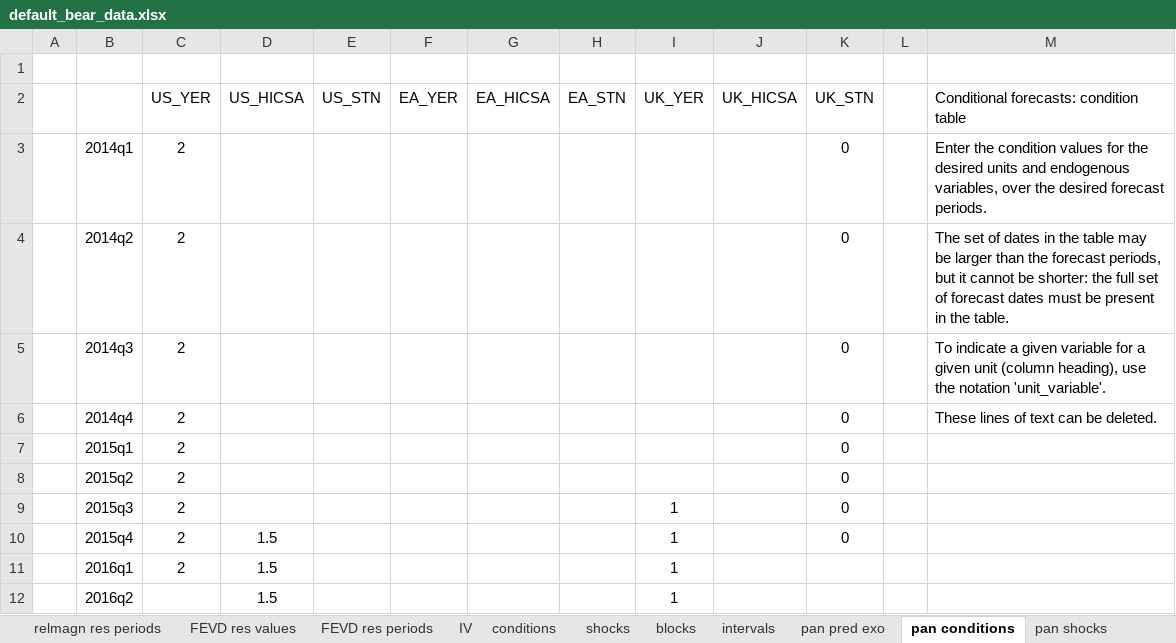
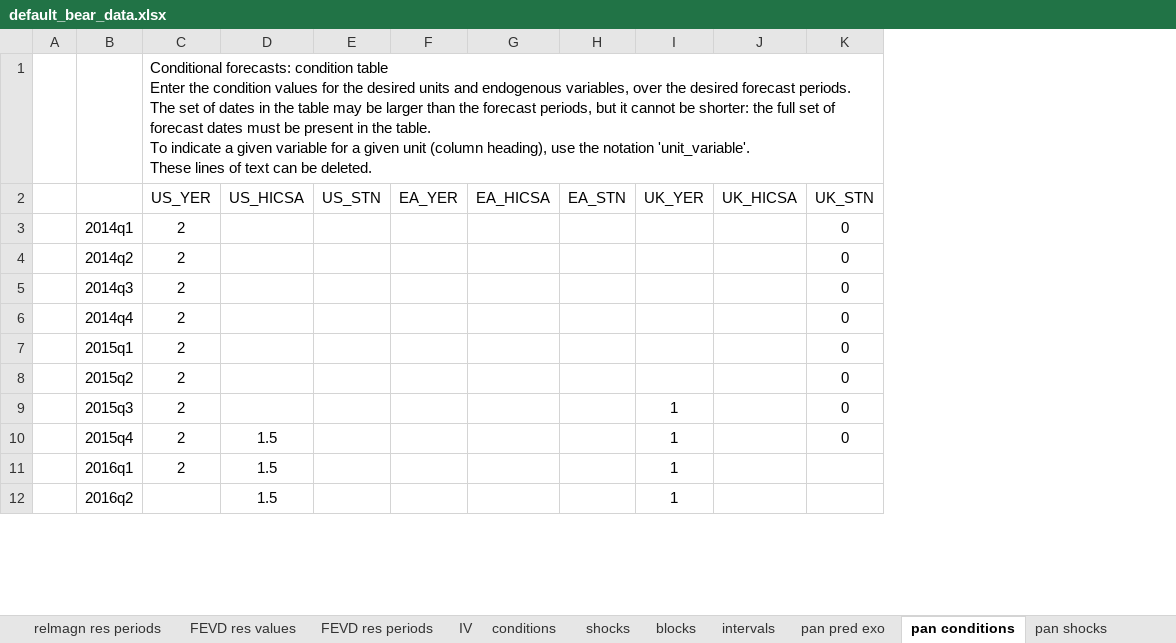
Before and after one commit to european-central-bank/BEAR-toolbox, an Excel workbook: tbx/default_bear_data.xlsx, sheet pan conditions, drawn as a sheet; only a part is shown; values as stored, in another font and other column widths than the file's, no borders; ↵ is a line break in a cell; the diff names each change by its address in the sheet, - before the commit and + after, or states it on an @@ line.

```diff
--- a/tbx/default_bear_data.xlsx (sheet pan conditions)
+++ b/tbx/default_bear_data.xlsx (sheet pan conditions)
-column L, empty
-column M, rows 2-6: Conditional forecasts: condition table | Enter the condition values for the desired units and endogenous variables, over the desired forecast periods. | The set of dates in the table may be larger than the forecast periods, but it cannot be shorter: the full set of forecast dates must be present in the table. | To indicate a given variable for a given unit (column heading), use the notation 'unit_variable'. | These lines of text can be deleted.
-C1 (US_YER): (empty)
+C1 (US_YER): Conditional forecasts: condition table ↵ Enter the condition values for the desired units and endogenous variables, over the desired forecast periods. ↵ The set of dates in the table may be larger than the forecast periods, but it cannot be shorter: the full set of forecast dates must be present in the table. ↵ To indicate a given variable for a given unit (column heading), use the notation 'unit_variable'. ↵ These lines of text can be deleted.
+C1:K1 merged
```
Also changed, not shown: sheet pred exo, sheet exo tight priors, sheet exo mean priors, sheet pan pred exo, sheet intervals, sheet conditions, 5 more sheets, tbx/replications/data_.xlsx, 9 other files.
